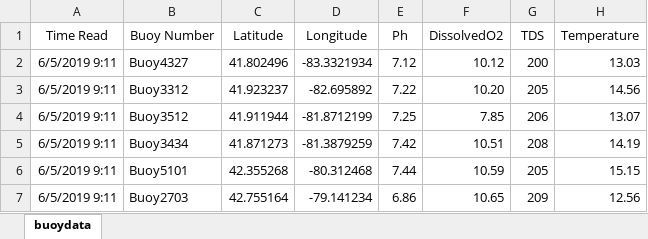
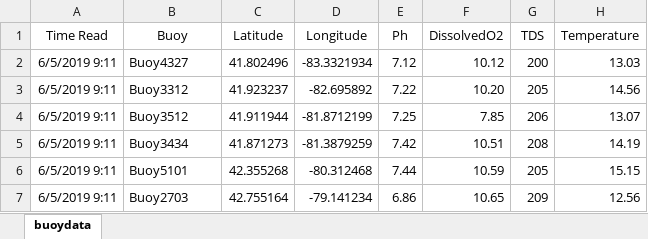
Before and after one commit to gldw/GLDW_WebSupport, an Excel workbook: SampleBuoyData.xlsx, sheet buoydata, drawn as a sheet; values as stored, in another font and other column widths than the file's, no borders; the diff names each change by its address in the sheet, - before the commit and + after, or states it on an @@ line.

Commit message:
Update SampleBuoyData.xlsx

```diff
--- a/SampleBuoyData.xlsx (sheet buoydata)
+++ b/SampleBuoyData.xlsx (sheet buoydata)
-B1: Buoy Number
+B1: Buoy
```
